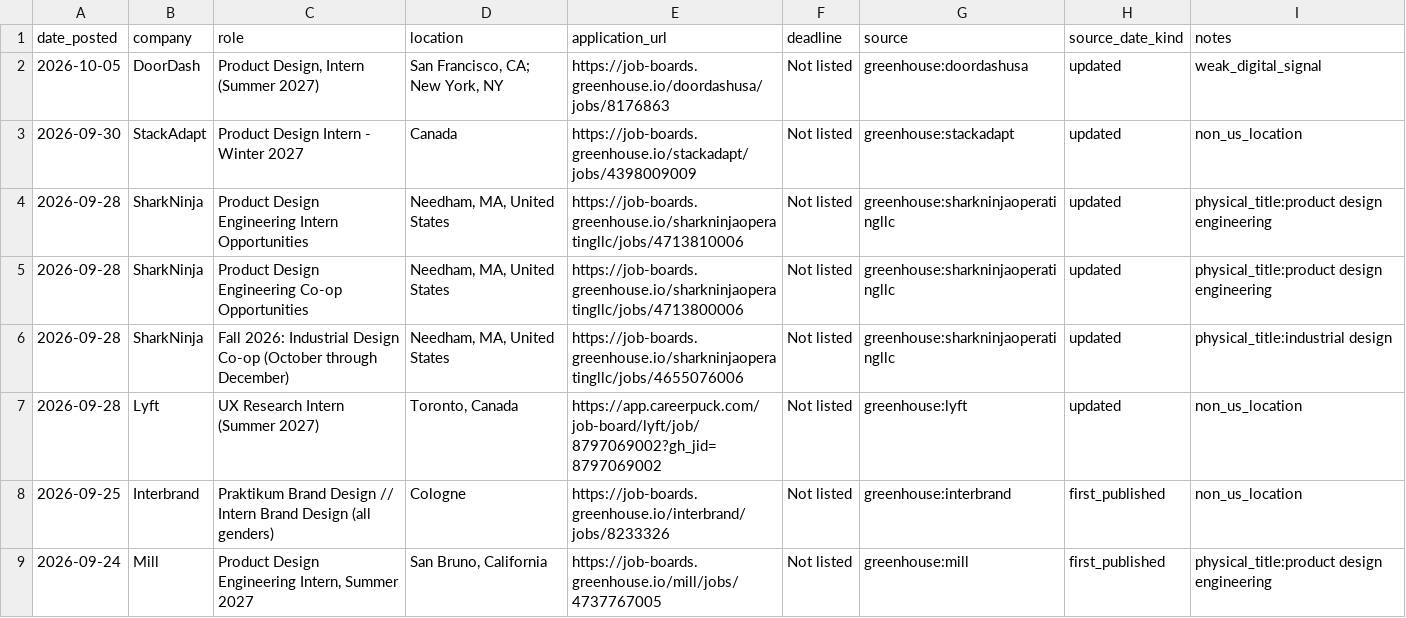
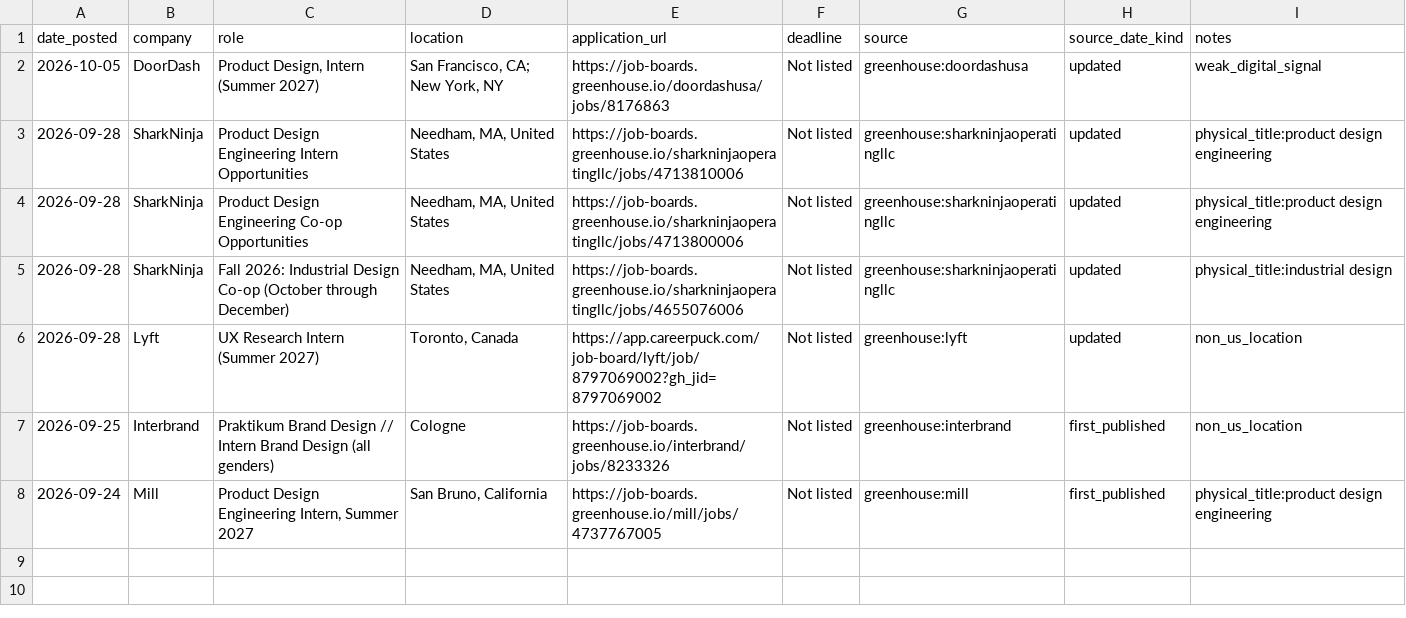
Before and after one commit to jasontello/design-opportunities, a CSV file: data/rejected_matches.csv, drawn as a sheet; the diff names each change by its address in the sheet, - before the commit and + after, or states it on an @@ line.

```diff
--- a/data/rejected_matches.csv
+++ b/data/rejected_matches.csv
-row 3: 2026-09-30 | StackAdapt | Product Design Intern - Winter 2027 | Canada | https://job-boards.greenhouse.io/stackadapt/jobs/4398009009 | Not listed | greenhouse:stackadapt | updated | non_us_location
```
Also changed, not shown: data/internships.csv, 1 other file.
